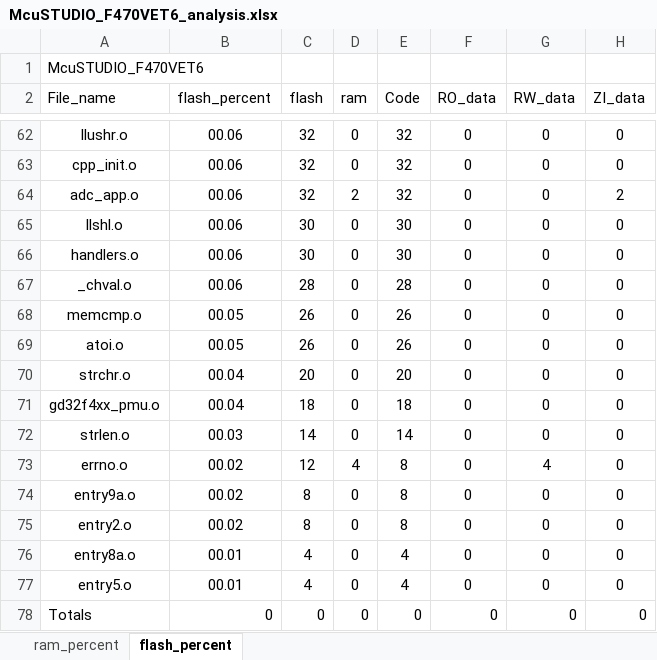
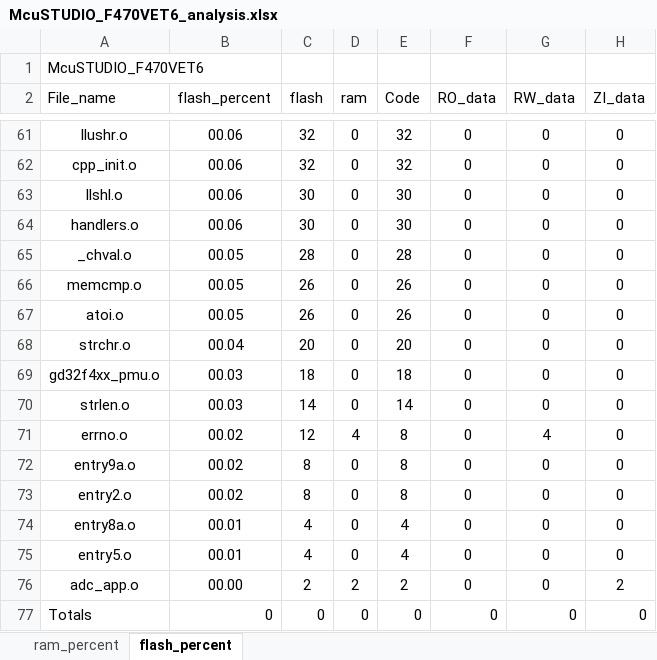
Before and after one commit to snhoiaf/-, an Excel workbook: Project/APP/MDK/McuSTUDIO_F470VET6_analysis.xlsx, sheet flash_percent, drawn as a sheet; only a part is shown, gaps mark what is left out; values as stored, in another font and other column widths than the file's, no borders; charts and pictures and table styles not drawn; removed rows and columns are numbered as before the commit, all else as after; the diff covers the shown part only; the diff names each change by its address in the sheet, - before the commit and + after, or states it on an @@ line.

```diff
--- a/Project/APP/MDK/McuSTUDIO_F470VET6_analysis.xlsx (sheet flash_percent)
+++ b/Project/APP/MDK/McuSTUDIO_F470VET6_analysis.xlsx (sheet flash_percent)
-row 64: adc_app.o | 00.06 | 32 | 2 | 32 | 0 | 0 | 2
-B65 (flash_percent): 00.06
+B65 (flash_percent): 00.05
-B69 (flash_percent): 00.04
+B69 (flash_percent): 00.03
+row 76: adc_app.o | 00.00 | 2 | 2 | 2 | 0 | 0 | 2
```
Also changed, not shown: 4 added rows, 5 removed rows and 54 edited cells elsewhere in this sheet, sheet ram_percent, charts or pictures, Project/BL/MDK/McuSTUDIO_F470VET6_analysis.xlsx, 18 other files.
